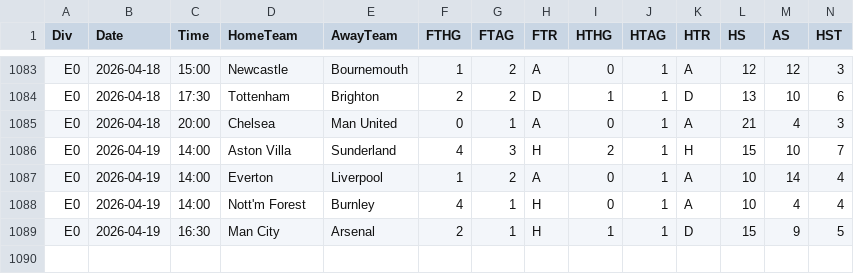
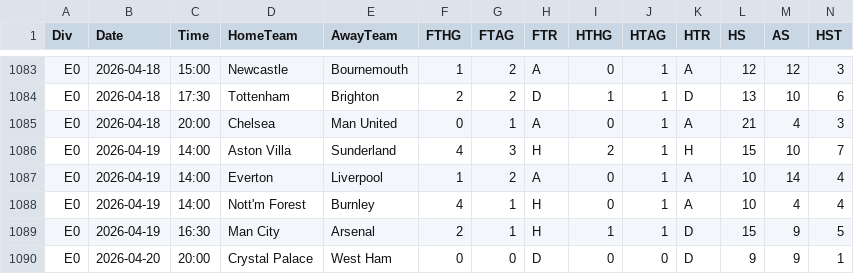
Before and after one commit to Daifyyy/Poisson, a CSV file: data/E0_combined_full_updated.csv, drawn as a sheet; only a part is shown, gaps mark what is left out; rows hold the shown columns only; the diff names each change by its address in the sheet, - before the commit and + after, or states it on an @@ line.

```diff
--- a/data/E0_combined_full_updated.csv
+++ b/data/E0_combined_full_updated.csv
+row 1090: E0 | 2026-04-20 | 20:00 | Crystal Palace | West Ham | 0 | 0 | D | 0 | 0 | D | 9 | 9 | 1
```
Also changed, not shown: data/I1_combined_full_updated.csv, data/P1_combined_full_updated.csv, 1 other file.
